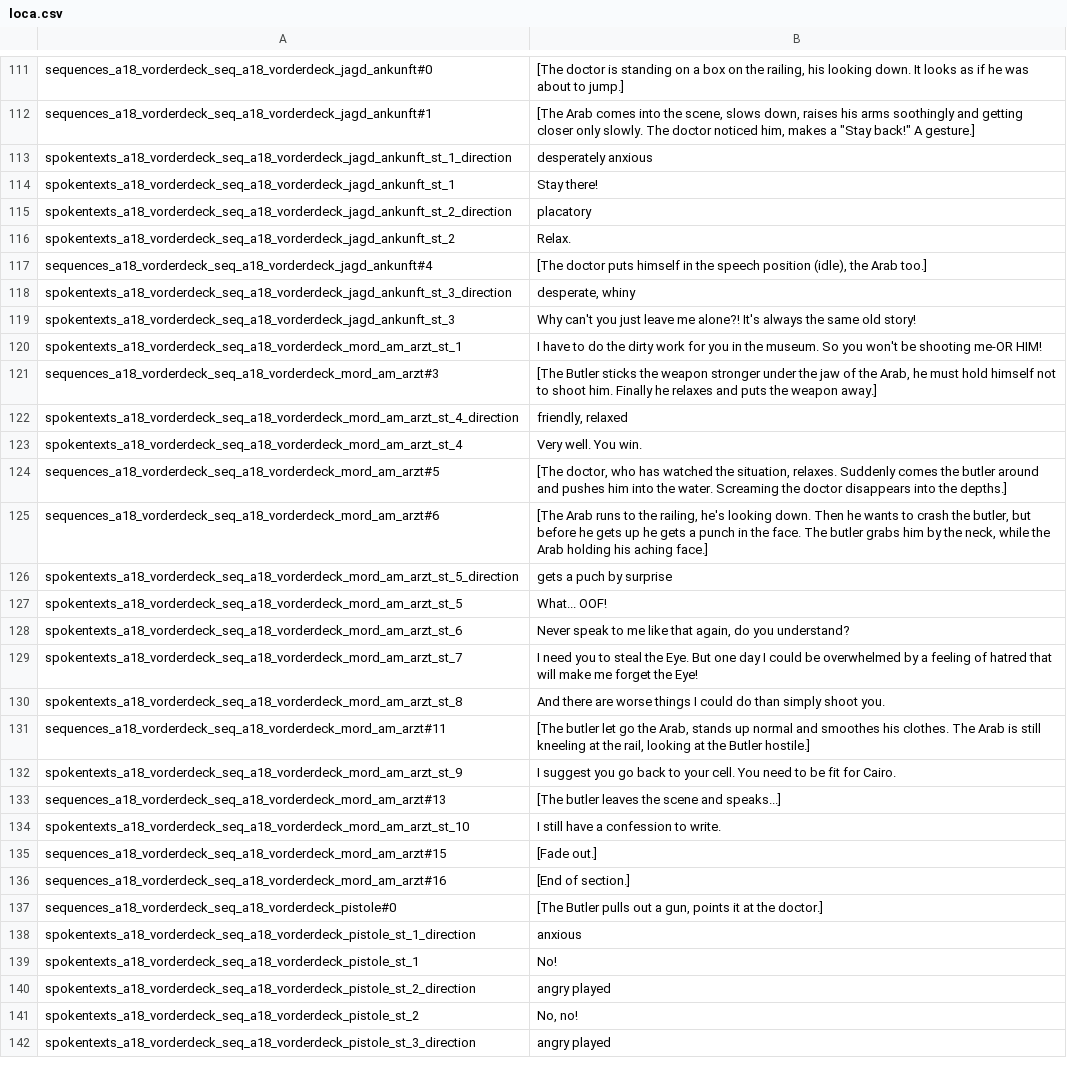
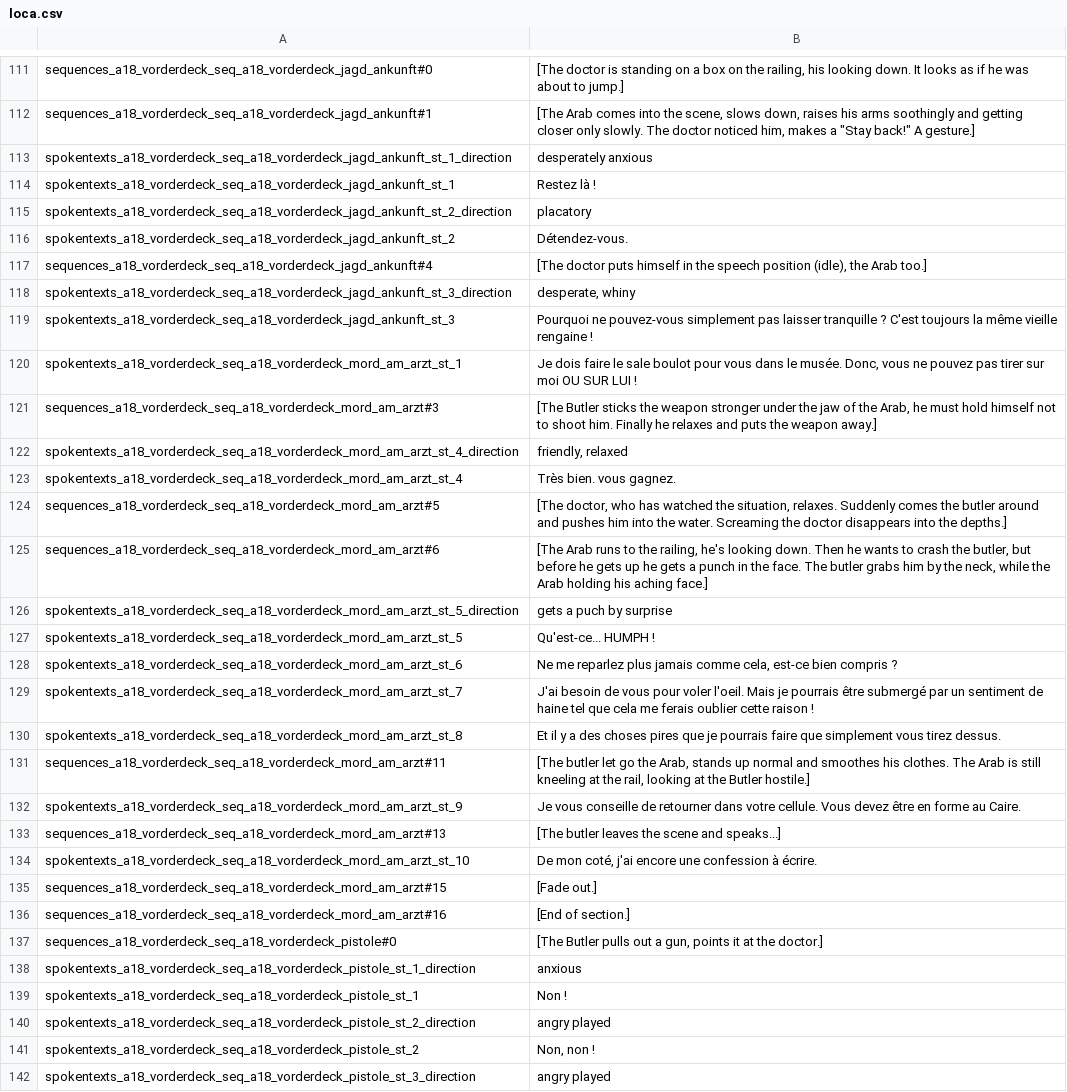
Before and after one commit to Smash15195/Traduction-Francaise-The-Raven---Chapitre-3---L-extinction-des-Corbeaux, a CSV file: episode_3/lang/fr/text/abschnitt_18/loca.csv, drawn as a sheet; only a part is shown, gaps mark what is left out; the diff covers the shown part only.

```diff
--- a/episode_3/lang/fr/text/abschnitt_18/loca.csv
+++ b/episode_3/lang/fr/text/abschnitt_18/loca.csv
@@ -113,12 +113,12 @@ sequences_a18_vorderdeck_seq_a18_vorderdeck_jagd_ankunft#1;"[The Arab comes into
 spokentexts_a18_vorderdeck_seq_a18_vorderdeck_jagd_ankunft_st_1_direction;desperately anxious
-spokentexts_a18_vorderdeck_seq_a18_vorderdeck_jagd_ankunft_st_1;Stay there!
+spokentexts_a18_vorderdeck_seq_a18_vorderdeck_jagd_ankunft_st_1;Restez là !
 spokentexts_a18_vorderdeck_seq_a18_vorderdeck_jagd_ankunft_st_2_direction;placatory
-spokentexts_a18_vorderdeck_seq_a18_vorderdeck_jagd_ankunft_st_2;Relax.
+spokentexts_a18_vorderdeck_seq_a18_vorderdeck_jagd_ankunft_st_2;Détendez-vous.
 sequences_a18_vorderdeck_seq_a18_vorderdeck_jagd_ankunft#4;[The doctor puts himself in the speech position (idle), the Arab too.]
 spokentexts_a18_vorderdeck_seq_a18_vorderdeck_jagd_ankunft_st_3_direction;desperate, whiny
-spokentexts_a18_vorderdeck_seq_a18_vorderdeck_jagd_ankunft_st_3;Why can't you just leave me alone?! It's always the same old story!
-spokentexts_a18_vorderdeck_seq_a18_vorderdeck_mord_am_arzt_st_1;I have to do the dirty work for you in the museum. So you won't be shooting me-OR HIM!
+spokentexts_a18_vorderdeck_seq_a18_vorderdeck_jagd_ankunft_st_3;Pourquoi ne pouvez-vous simplement pas laisser tranquille ? C'est toujours la même vieille rengaine !
+spokentexts_a18_vorderdeck_seq_a18_vorderdeck_mord_am_arzt_st_1;Je dois faire le sale boulot pour vous dans le musée. Donc, vous ne pouvez pas tirer sur moi OU SUR LUI !
 sequences_a18_vorderdeck_seq_a18_vorderdeck_mord_am_arzt#3;[The Butler sticks the weapon stronger under the jaw of the Arab, he must hold himself not to shoot him. Finally he relaxes and puts the weapon away.]
 spokentexts_a18_vorderdeck_seq_a18_vorderdeck_mord_am_arzt_st_4_direction;friendly, relaxed
-spokentexts_a18_vorderdeck_seq_a18_vorderdeck_mord_am_arzt_st_4;Very well. You win.
+spokentexts_a18_vorderdeck_seq_a18_vorderdeck_mord_am_arzt_st_4;Très bien. vous gagnez.
 sequences_a18_vorderdeck_seq_a18_vorderdeck_mord_am_arzt#5;[The doctor, who has watched the situation, relaxes. Suddenly comes the butler around and pushes him into the water. Screaming the doctor disappears into the depths.]
@@ -126,10 +126,10 @@ sequences_a18_vorderdeck_seq_a18_vorderdeck_mord_am_arzt#6;[The Arab runs to the
 spokentexts_a18_vorderdeck_seq_a18_vorderdeck_mord_am_arzt_st_5_direction;gets a puch by surprise
-spokentexts_a18_vorderdeck_seq_a18_vorderdeck_mord_am_arzt_st_5;What... OOF!
-spokentexts_a18_vorderdeck_seq_a18_vorderdeck_mord_am_arzt_st_6;Never speak to me like that again, do you understand?
-spokentexts_a18_vorderdeck_seq_a18_vorderdeck_mord_am_arzt_st_7;I need you to steal the Eye. But one day I could be overwhelmed by a feeling of hatred that will make me forget the Eye!
-spokentexts_a18_vorderdeck_seq_a18_vorderdeck_mord_am_arzt_st_8;And there are worse things I could do than simply shoot you.
+spokentexts_a18_vorderdeck_seq_a18_vorderdeck_mord_am_arzt_st_5;Qu'est-ce... HUMPH !
+spokentexts_a18_vorderdeck_seq_a18_vorderdeck_mord_am_arzt_st_6;Ne me reparlez plus jamais comme cela, est-ce bien compris ?
+spokentexts_a18_vorderdeck_seq_a18_vorderdeck_mord_am_arzt_st_7;J'ai besoin de vous pour voler l'oeil. Mais je pourrais être submergé par un sentiment de haine tel que cela me ferais oublier cette raison !
+spokentexts_a18_vorderdeck_seq_a18_vorderdeck_mord_am_arzt_st_8;Et il y a des choses pires que je pourrais faire que simplement vous tirez dessus.
 sequences_a18_vorderdeck_seq_a18_vorderdeck_mord_am_arzt#11;[The butler let go the Arab, stands up normal and smoothes his clothes. The Arab is still kneeling at the rail, looking at the Butler hostile.]
-spokentexts_a18_vorderdeck_seq_a18_vorderdeck_mord_am_arzt_st_9;I suggest you go back to your cell. You need to be fit for Cairo.
+spokentexts_a18_vorderdeck_seq_a18_vorderdeck_mord_am_arzt_st_9;Je vous conseille de retourner dans votre cellule. Vous devez être en forme au Caire.
 sequences_a18_vorderdeck_seq_a18_vorderdeck_mord_am_arzt#13;[The butler leaves the scene and speaks...]
-spokentexts_a18_vorderdeck_seq_a18_vorderdeck_mord_am_arzt_st_10;I still have a confession to write.
+spokentexts_a18_vorderdeck_seq_a18_vorderdeck_mord_am_arzt_st_10;De mon coté, j'ai encore une confession à écrire.
 sequences_a18_vorderdeck_seq_a18_vorderdeck_mord_am_arzt#15;[Fade out.]
@@ -138,5 +138,5 @@ sequences_a18_vorderdeck_seq_a18_vorderdeck_pistole#0;[The Butler pulls out a gu
 spokentexts_a18_vorderdeck_seq_a18_vorderdeck_pistole_st_1_direction;anxious
-spokentexts_a18_vorderdeck_seq_a18_vorderdeck_pistole_st_1;No!
+spokentexts_a18_vorderdeck_seq_a18_vorderdeck_pistole_st_1;Non !
 spokentexts_a18_vorderdeck_seq_a18_vorderdeck_pistole_st_2_direction;angry played
-spokentexts_a18_vorderdeck_seq_a18_vorderdeck_pistole_st_2;No, no!
+spokentexts_a18_vorderdeck_seq_a18_vorderdeck_pistole_st_2;Non, non !
 spokentexts_a18_vorderdeck_seq_a18_vorderdeck_pistole_st_3_direction;angry played
```
Also changed, not shown: 153 edited cells elsewhere in this file.
